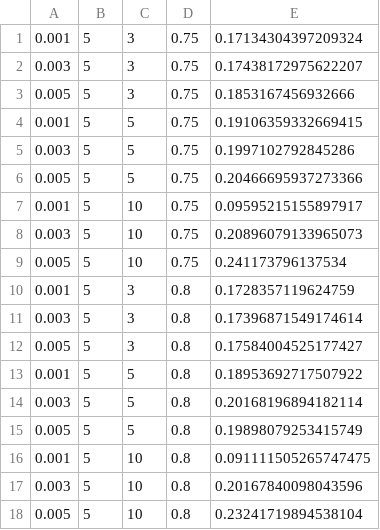
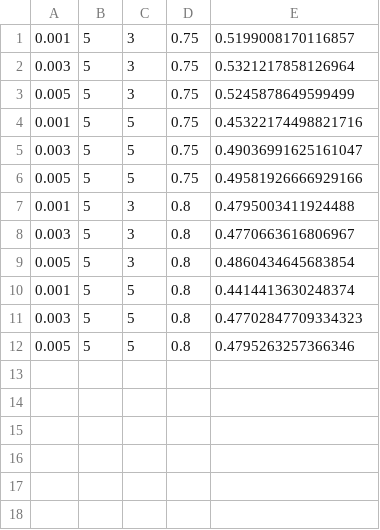
Before and after one commit to ceff-tech/bmi_ffm_links, a CSV file: models/07_gbm_final_csci_por_north_coast_hypergrid.csv, drawn as a sheet.

Commit message:
update models and olollippop

```diff
--- a/models/07_gbm_final_csci_por_north_coast_hypergrid.csv
+++ b/models/07_gbm_final_csci_por_north_coast_hypergrid.csv
@@ -1,18 +1,12 @@
-0.001,5,3,0.75,0.17134304397209324
-0.003,5,3,0.75,0.17438172975622207
-0.005,5,3,0.75,0.1853167456932666
-0.001,5,5,0.75,0.19106359332669415
-0.003,5,5,0.75,0.1997102792845286
-0.005,5,5,0.75,0.20466695937273366
-0.001,5,10,0.75,0.09595215155897917
-0.003,5,10,0.75,0.20896079133965073
-0.005,5,10,0.75,0.241173796137534
-0.001,5,3,0.8,0.1728357119624759
-0.003,5,3,0.8,0.17396871549174614
-0.005,5,3,0.8,0.17584004525177427
-0.001,5,5,0.8,0.18953692717507922
-0.003,5,5,0.8,0.20168196894182114
-0.005,5,5,0.8,0.19898079253415749
-0.001,5,10,0.8,0.091111505265747475
-0.003,5,10,0.8,0.20167840098043596
-0.005,5,10,0.8,0.23241719894538104
+0.001,5,3,0.75,0.5199008170116857
+0.003,5,3,0.75,0.5321217858126964
+0.005,5,3,0.75,0.5245878649599499
+0.001,5,5,0.75,0.45322174498821716
+0.003,5,5,0.75,0.49036991625161047
+0.005,5,5,0.75,0.49581926666929166
+0.001,5,3,0.8,0.4795003411924488
+0.003,5,3,0.8,0.4770663616806967
+0.005,5,3,0.8,0.4860434645683854
+0.001,5,5,0.8,0.4414413630248374
+0.003,5,5,0.8,0.47702847709334323
+0.005,5,5,0.8,0.4795263257366346
```
Also changed, not shown: models/07_gbm_final_csci_por_all_ca_ffc_only_hypergrid.csv, models/07_gbm_final_csci_por_cent_coast_hypergrid.csv, 34 other files.
